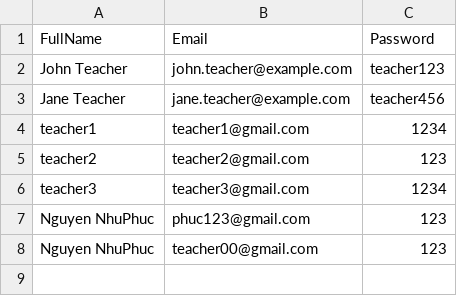
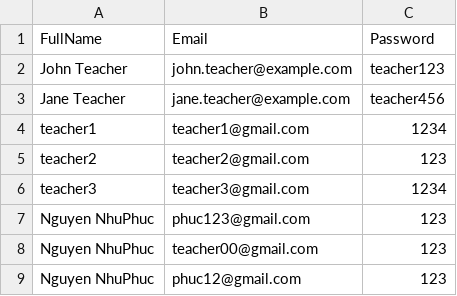
Before and after one commit to Hieu220204/Group_HHP_ASM_APDP, a CSV file: ASM_APDP/wwwroot/Data/Teacher.csv, drawn as a sheet.

```diff
--- a/ASM_APDP/wwwroot/Data/Teacher.csv
+++ b/ASM_APDP/wwwroot/Data/Teacher.csv
@@ -8 +8,2 @@ Nguyen NhuPhuc,phuc123@gmail.com,123
 Nguyen NhuPhuc,teacher00@gmail.com,123
+Nguyen NhuPhuc,phuc12@gmail.com,123
```
Also changed, not shown: 9 other files.
